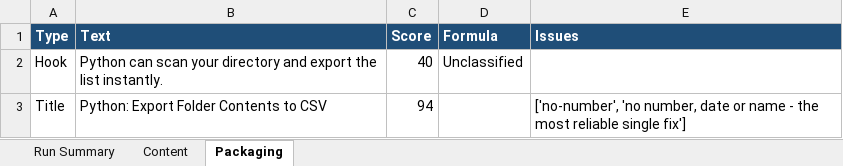
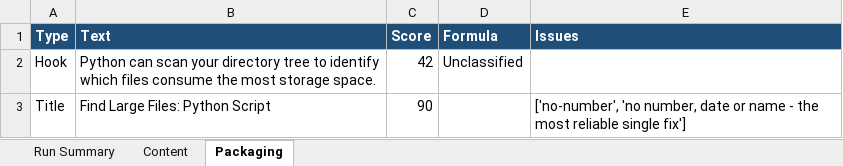
Before and after one commit to amalraj020-a11y/automated-YT-operations, an Excel workbook: reports/latest/amala-operations.xlsx, sheet Packaging, drawn as a sheet; values as stored, in another font and other column widths than the file's, no borders; the diff names each change by its address in the sheet, - before the commit and + after, or states it on an @@ line.

```diff
--- a/reports/latest/amala-operations.xlsx (sheet Packaging)
+++ b/reports/latest/amala-operations.xlsx (sheet Packaging)
-B2 (Text): …your directory and export the list instantly.
+B2 (Text): …your directory tree to identify which files consume the most storage space.
-C2 (Score): 40
+C2 (Score): 42
-B3 (Text): Python: Export Folder Contents to CSV
+B3 (Text): Find Large Files: Python Script
-C3 (Score): 94
+C3 (Score): 90
```
Also changed, not shown: sheet Run Summary, sheet Content.
